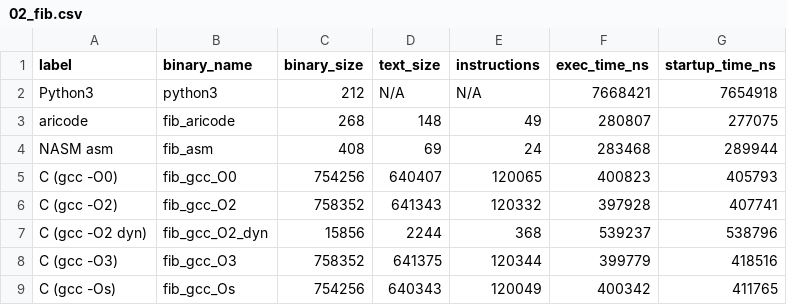
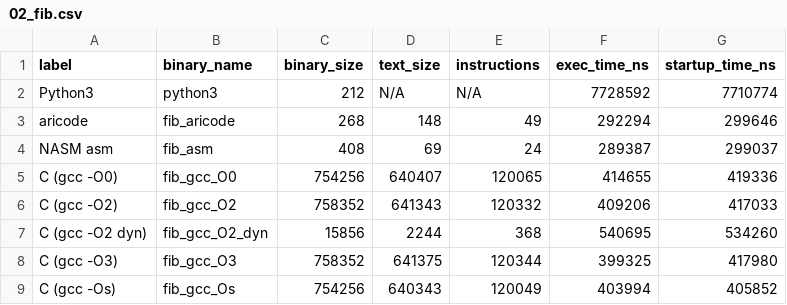
Before and after one commit to Lynx-Boss/aricode, a CSV file: aricode/sparring/results/02_fib.csv, drawn as a sheet.

```diff
--- a/aricode/sparring/results/02_fib.csv
+++ b/aricode/sparring/results/02_fib.csv
@@ -1,9 +1,9 @@
 label,binary_name,binary_size,text_size,instructions,exec_time_ns,startup_time_ns
-Python3,python3,212,N/A,N/A,7668421,7654918
-aricode,fib_aricode,268,148,49,280807,277075
-NASM asm,fib_asm,408,69,24,283468,289944
-C (gcc -O0),fib_gcc_O0,754256,640407,120065,400823,405793
-C (gcc -O2),fib_gcc_O2,758352,641343,120332,397928,407741
-C (gcc -O2 dyn),fib_gcc_O2_dyn,15856,2244,368,539237,538796
-C (gcc -O3),fib_gcc_O3,758352,641375,120344,399779,418516
-C (gcc -Os),fib_gcc_Os,754256,640343,120049,400342,411765
+Python3,python3,212,N/A,N/A,7728592,7710774
+aricode,fib_aricode,268,148,49,292294,299646
+NASM asm,fib_asm,408,69,24,289387,299037
+C (gcc -O0),fib_gcc_O0,754256,640407,120065,414655,419336
+C (gcc -O2),fib_gcc_O2,758352,641343,120332,409206,417033
+C (gcc -O2 dyn),fib_gcc_O2_dyn,15856,2244,368,540695,534260
+C (gcc -O3),fib_gcc_O3,758352,641375,120344,399325,417980
+C (gcc -Os),fib_gcc_Os,754256,640343,120049,403994,405852
```
Also changed, not shown: aricode/sparring/results/01_add.csv, aricode/sparring/results/03_factorial.csv, 49 other files.
